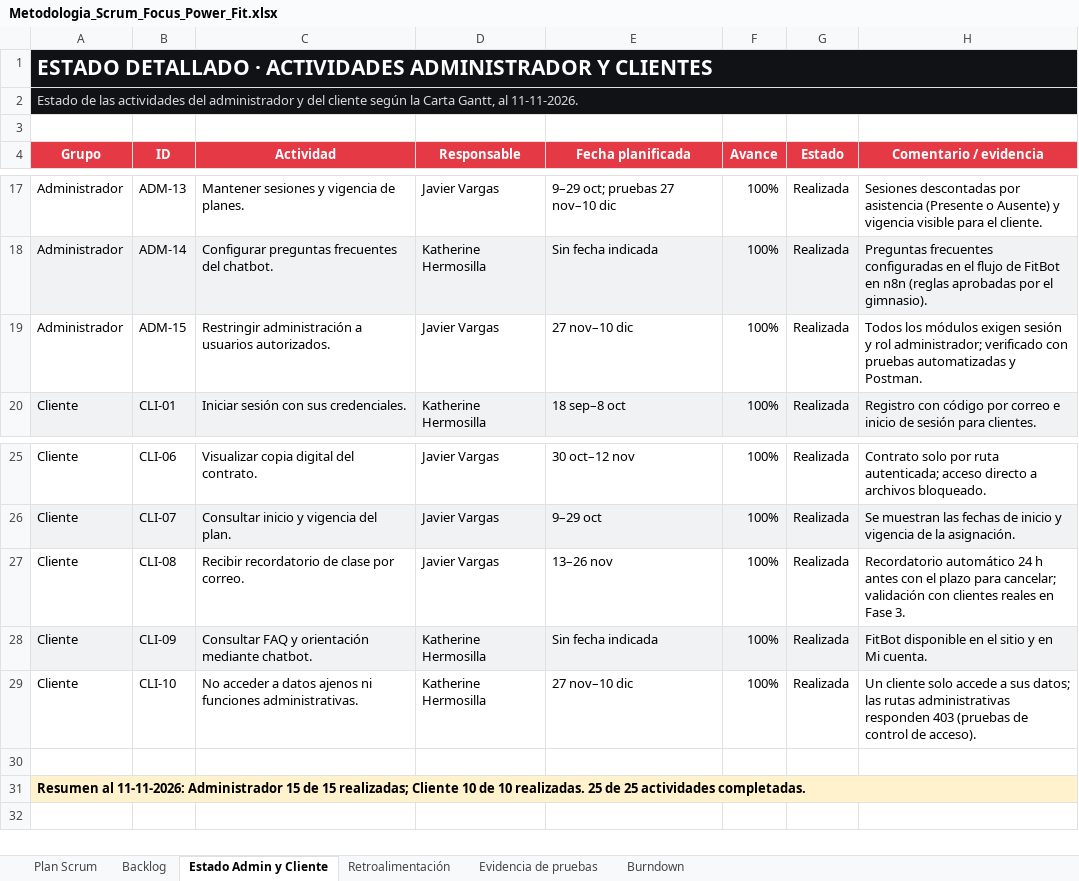
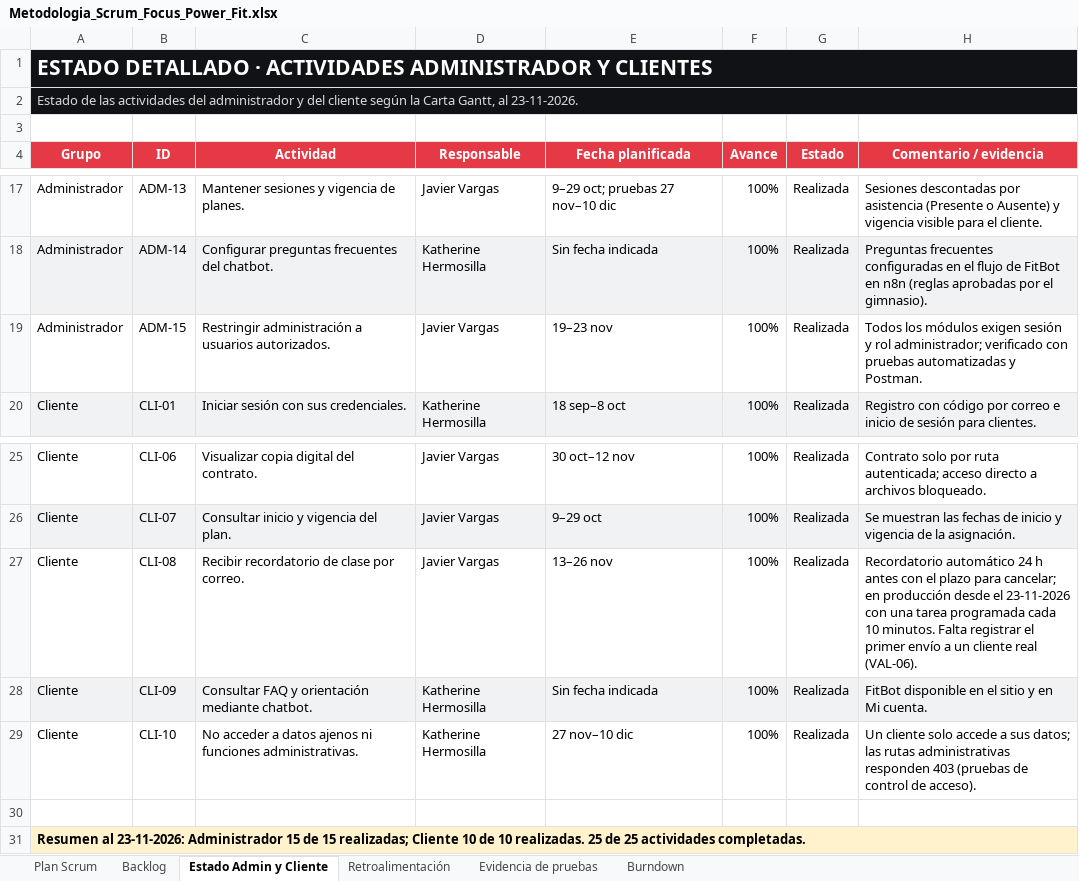
Before and after one commit to katherinehermosilla00/focus-power-fit, an Excel workbook: Documentacion CAPSTONE/Fase 2/Evidencias Proyecto/Evidencias de documentación/Metodologia_Scrum_Focus_Power_Fit.xlsx, sheet Estado Admin y Cliente, drawn as a sheet; only a part is shown, gaps mark what is left out; values as stored, in another font and other column widths than the file's, no borders; the diff names each change by its address in the sheet, - before the commit and + after, or states it on an @@ line.

```diff
--- a/Documentacion CAPSTONE/Fase 2/Evidencias Proyecto/Evidencias de documentación/Metodologia_Scrum_Focus_Power_Fit.xlsx (sheet Estado Admin y Cliente)
+++ b/Documentacion CAPSTONE/Fase 2/Evidencias Proyecto/Evidencias de documentación/Metodologia_Scrum_Focus_Power_Fit.xlsx (sheet Estado Admin y Cliente)
-A2 (Grupo): …Gantt, al 11-11-2026.
+A2 (Grupo): …Gantt, al 23-11-2026.
-E19 (Fecha planificada): 27 nov–10 dic
+E19 (Fecha planificada): 19–23 nov
-H27 (Comentario / evidencia): …para cancelar; validación con clientes reales en Fase 3.
+H27 (Comentario / evidencia): …para cancelar; en producción desde el 23-11-2026 con una tarea programada cada 10 minutos. Falta registrar el primer envío a un cliente real (VAL-06).
-A31 (Grupo): Resumen al 11-11-2026: Administrador 15…
+A31 (Grupo): Resumen al 23-11-2026: Administrador 15…
```
Also changed, not shown: sheet Retroalimentación, sheet Backlog, sheet Evidencia de pruebas, sheet Plan Scrum, sheet Burndown, charts or pictures, Documentacion CAPSTONE/Fase 2/Evidencias Proyecto/Evidencias de documentación/Carta_Gantt_Focus_Power_Fit.xlsx, 1 other file.
